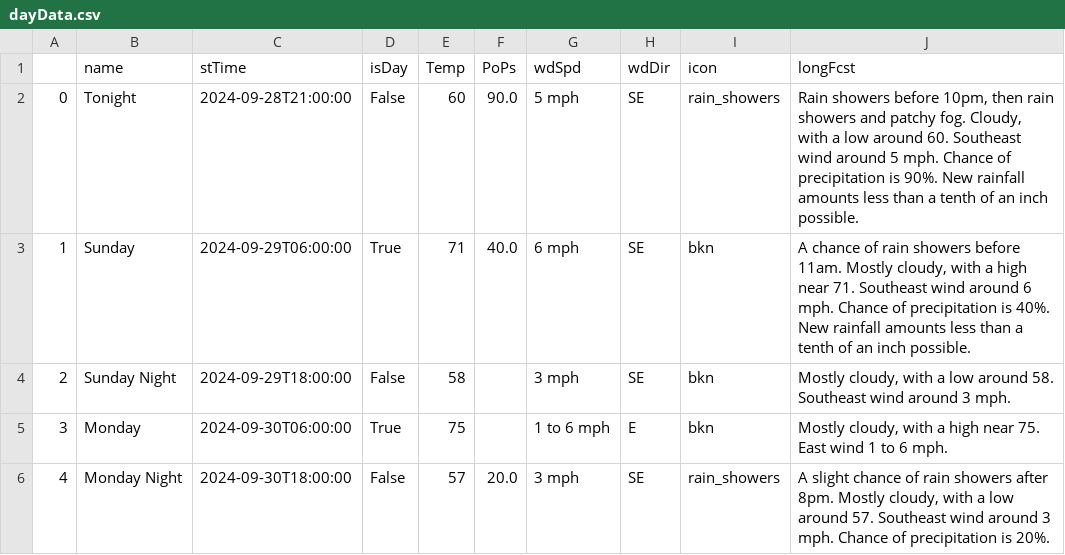
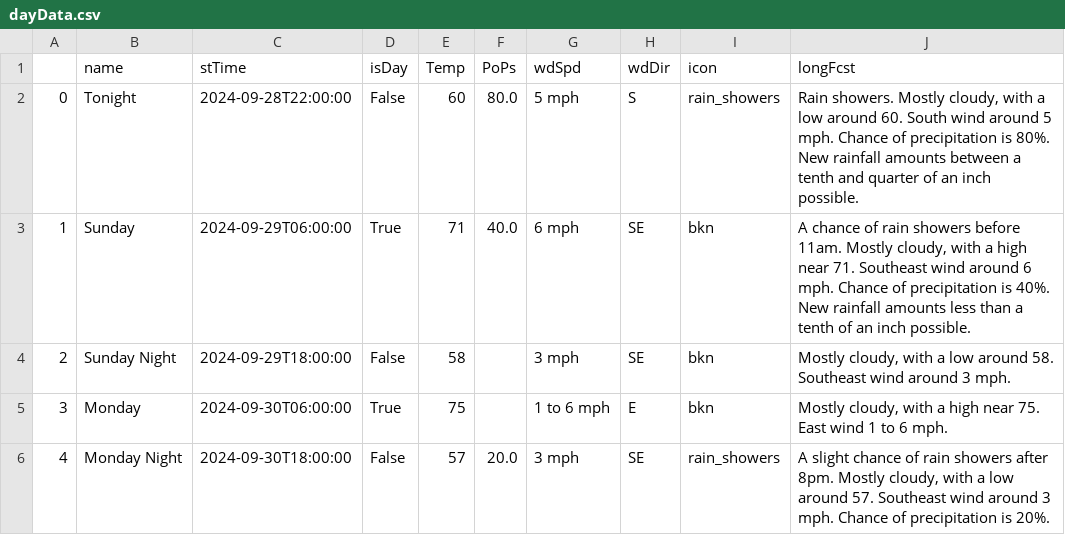
Before and after one commit to avinasharavind/weather-dashboard, a CSV file: static/files/dayData.csv, drawn as a sheet; only a part is shown.

```diff
--- a/static/files/dayData.csv
+++ b/static/files/dayData.csv
@@ -1,3 +1,3 @@
 ,name,stTime,isDay,Temp,PoPs,wdSpd,wdDir,icon,longFcst
-0,Tonight,2024-09-28T21:00:00,False,60,90.0,5 mph,SE,rain_showers,"Rain showers before 10pm, then rain showers and patchy fog. Cloudy, with a low around 60. Southeast wind around 5 mph. Chance of precipitation is 90%. New rainfall amounts less than a tenth of an inch possible."
+0,Tonight,2024-09-28T22:00:00,False,60,80.0,5 mph,S,rain_showers,"Rain showers. Mostly cloudy, with a low around 60. South wind around 5 mph. Chance of precipitation is 80%. New rainfall amounts between a tenth and quarter of an inch possible."
 1,Sunday,2024-09-29T06:00:00,True,71,40.0,6 mph,SE,bkn,"A chance of rain showers before 11am. Mostly cloudy, with a high near 71. Southeast wind around 6 mph. Chance of precipitation is 40%. New rainfall amounts less than a tenth of an inch possible."
```
Also changed, not shown: 2 other files.
